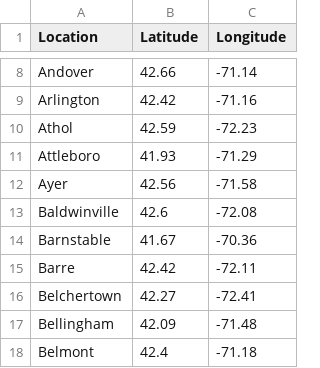
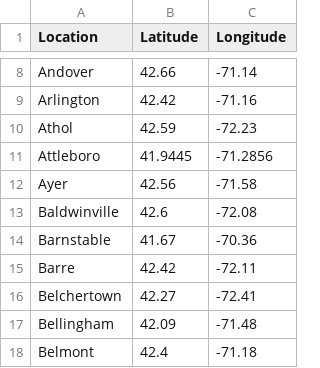
Before and after one commit to allendai1/CS617-final, a CSV file: src/data/coords.csv, drawn as a sheet; only a part is shown, gaps mark what is left out.

```diff
--- a/src/data/coords.csv
+++ b/src/data/coords.csv
@@ -10,3 +10,3 @@ Arlington,42.42,-71.16
 Athol,42.59,-72.23
-Attleboro,41.93,-71.29
+Attleboro,41.9445,-71.2856
 Ayer,42.56,-71.58
```
Also changed, not shown: 5 other files.
